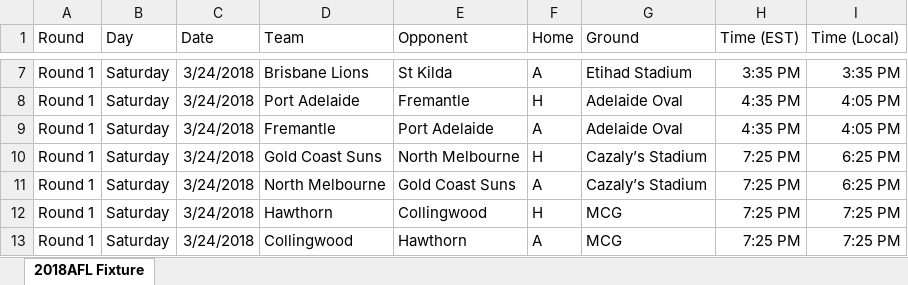
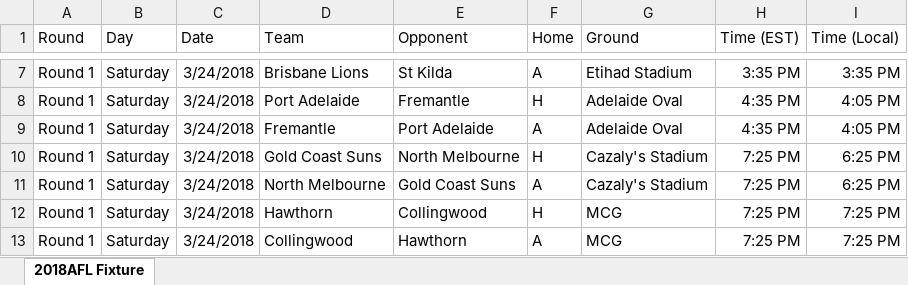
Before and after one commit to jarvisrob/afl-elo, an Excel workbook: AFL-2018-Fixture.xlsx, sheet 2018AFL Fixture, drawn as a sheet; only a part is shown, gaps mark what is left out; values as stored, in another font and other column widths than the file's, no borders; the diff names each change by its address in the sheet, - before the commit and + after, or states it on an @@ line.

Commit message:
successfully sim 2018 season using excel file fixture

```diff
--- a/AFL-2018-Fixture.xlsx (sheet 2018AFL Fixture)
+++ b/AFL-2018-Fixture.xlsx (sheet 2018AFL Fixture)
-G10:G11 (Ground): Cazaly’s Stadium
+G10:G11 (Ground): Cazaly's Stadium
```
Also changed, not shown: 3 other files.
